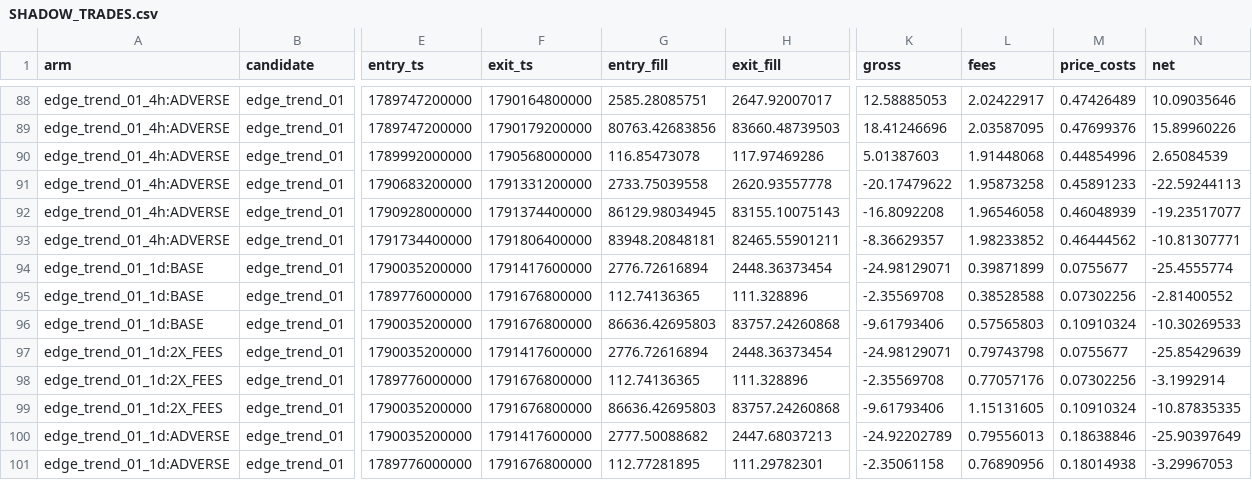
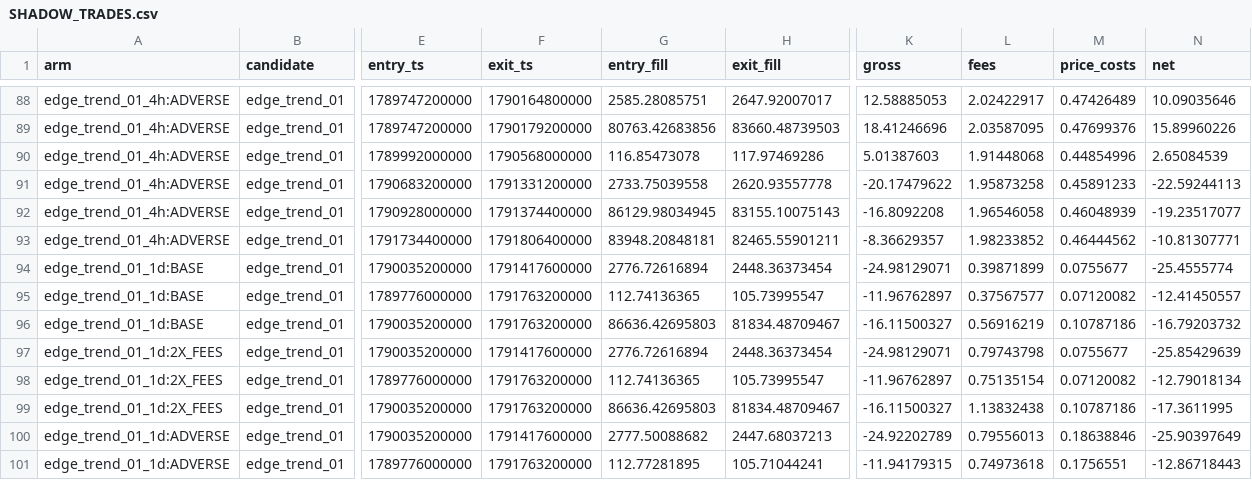
Before and after one commit to Extr3sao/bot_crypto, a CSV file: reports/edge-recovery/WP-EDGE-03/forward-observation/SHADOW_TRADES.csv, drawn as a sheet; only a part is shown, gaps mark what is left out; the diff covers the shown part only; the diff names each change by its address in the sheet, - before the commit and + after, or states it on an @@ line.

```diff
--- a/reports/edge-recovery/WP-EDGE-03/forward-observation/SHADOW_TRADES.csv
+++ b/reports/edge-recovery/WP-EDGE-03/forward-observation/SHADOW_TRADES.csv
-F95:F96 (exit_ts): 1791676800000
+F95:F96 (exit_ts): 1791763200000
-H95 (exit_fill): 111.328896
+H95 (exit_fill): 105.73995547
-K95 (gross): -2.35569708
+K95 (gross): -11.96762897
-L95 (fees): 0.38528588
+L95 (fees): 0.37567577
-M95 (price_costs): 0.07302256
+M95 (price_costs): 0.07120082
-N95 (net): -2.81400552
+N95 (net): -12.41450557
-H96 (exit_fill): 83757.24260868
+H96 (exit_fill): 81834.48709467
-K96 (gross): -9.61793406
+K96 (gross): -16.11500327
-L96 (fees): 0.57565803
+L96 (fees): 0.56916219
-M96 (price_costs): 0.10910324
+M96 (price_costs): 0.10787186
-N96 (net): -10.30269533
+N96 (net): -16.79203732
-F98:F99 (exit_ts): 1791676800000
+F98:F99 (exit_ts): 1791763200000
-H98 (exit_fill): 111.328896
+H98 (exit_fill): 105.73995547
-K98 (gross): -2.35569708
+K98 (gross): -11.96762897
-L98 (fees): 0.77057176
+L98 (fees): 0.75135154
-M98 (price_costs): 0.07302256
+M98 (price_costs): 0.07120082
-N98 (net): -3.1992914
+N98 (net): -12.79018134
-H99 (exit_fill): 83757.24260868
+H99 (exit_fill): 81834.48709467
-K99 (gross): -9.61793406
+K99 (gross): -16.11500327
-L99 (fees): 1.15131605
+L99 (fees): 1.13832438
-M99 (price_costs): 0.10910324
+M99 (price_costs): 0.10787186
-N99 (net): -10.87835335
+N99 (net): -17.3611995
-F101 (exit_ts): 1791676800000
+F101 (exit_ts): 1791763200000
-H101 (exit_fill): 111.29782301
+H101 (exit_fill): 105.71044241
-K101 (gross): -2.35061158
+K101 (gross): -11.94179315
-L101 (fees): 0.76890956
+L101 (fees): 0.74973618
-M101 (price_costs): 0.18014938
+M101 (price_costs): 0.1756551
-N101 (net): -3.29967053
+N101 (net): -12.86718443
```
Also changed, not shown: 6 edited cells elsewhere in this file, reports/edge-recovery/WP-EDGE-03/forward-observation/SHADOW_EQUITY.csv, reports/edge-recovery/WP-EDGE-03/forward-observation/SHADOW_REFUSALS.csv, 10 other files.
